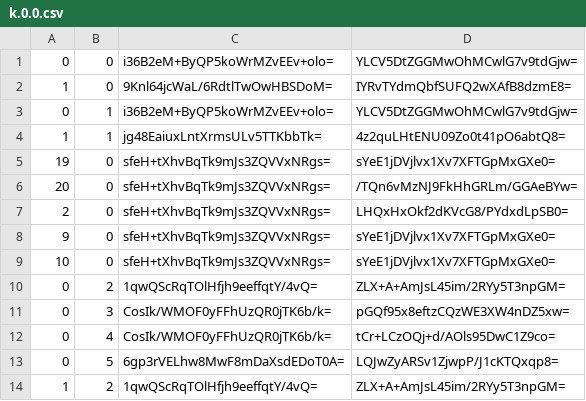
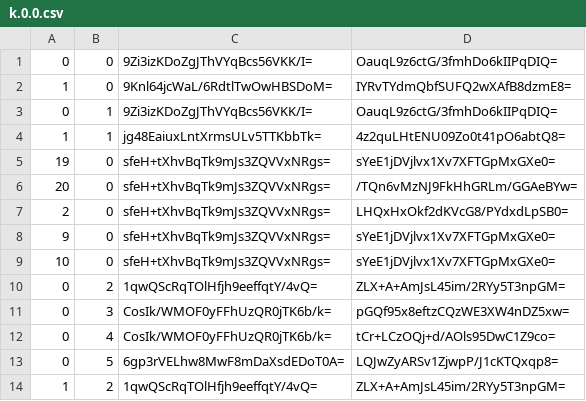
Before and after one commit to Sneezry/mcmapweb, a CSV file: tiles/zoom.-1/metadata/k.0.0.csv, drawn as a sheet.

```diff
--- a/tiles/zoom.-1/metadata/k.0.0.csv
+++ b/tiles/zoom.-1/metadata/k.0.0.csv
@@ -1,4 +1,4 @@
-0,0,i36B2eM+ByQP5koWrMZvEEv+olo=,YLCV5DtZGGMwOhMCwlG7v9tdGjw=
+0,0,9Zi3izKDoZgJThVYqBcs56VKK/I=,OauqL9z6ctG/3fmhDo6kIIPqDIQ=
 1,0,9Knl64jcWaL/6RdtlTwOwHBSDoM=,IYRvTYdmQbfSUFQ2wXAfB8dzmE8=
-0,1,i36B2eM+ByQP5koWrMZvEEv+olo=,YLCV5DtZGGMwOhMCwlG7v9tdGjw=
+0,1,9Zi3izKDoZgJThVYqBcs56VKK/I=,OauqL9z6ctG/3fmhDo6kIIPqDIQ=
 1,1,jg48EaiuxLntXrmsULv5TTKbbTk=,4z2quLHtENU09Zo0t41pO6abtQ8=
```
Also changed, not shown: tiles/zoom.-2/metadata/k.0.0.csv, tiles/zoom.-3/metadata/k.0.0.csv, 13 other files.
